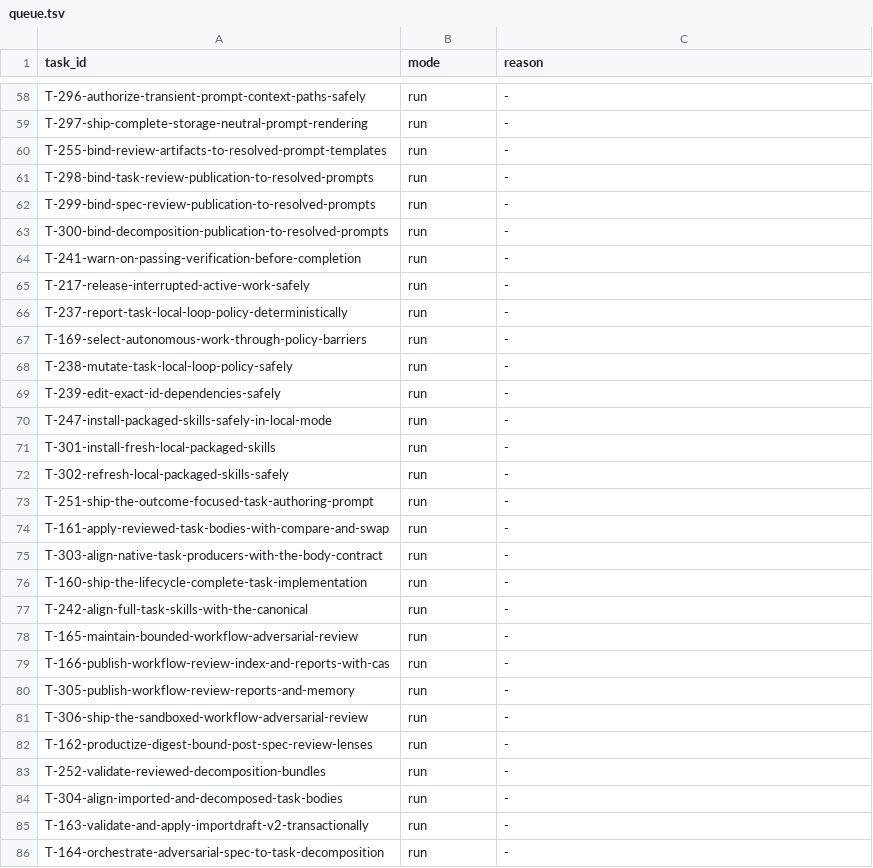
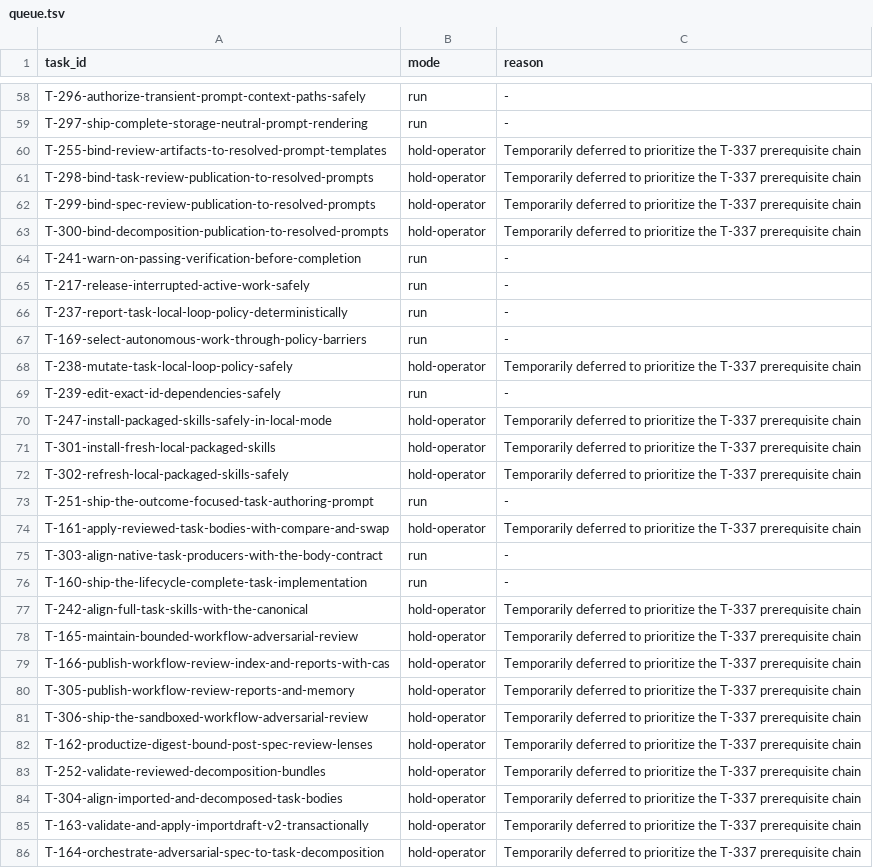
Before and after one commit to tessariq/taskrail, a TSV file: scripts/autonomous-loop/queue.tsv, drawn as a sheet; only a part is shown, gaps mark what is left out; the diff covers the shown part only.

Commit message:
chore: prioritize the T-337 prerequisite chain
Temporarily hold unrelated loop rows so bounded batches select only
work required to unlock T-337.

Keep prerequisite order and existing operator-held policy unchanged.

```diff
--- a/scripts/autonomous-loop/queue.tsv
+++ b/scripts/autonomous-loop/queue.tsv
@@ -59,6 +59,6 @@ T-296-authorize-transient-prompt-context-paths-safely	run	-
 T-297-ship-complete-storage-neutral-prompt-rendering	run	-
-T-255-bind-review-artifacts-to-resolved-prompt-templates	run	-
-T-298-bind-task-review-publication-to-resolved-prompts	run	-
-T-299-bind-spec-review-publication-to-resolved-prompts	run	-
-T-300-bind-decomposition-publication-to-resolved-prompts	run	-
+T-255-bind-review-artifacts-to-resolved-prompt-templates	hold-operator	Temporarily deferred to prioritize the T-337 prerequisite chain
+T-298-bind-task-review-publication-to-resolved-prompts	hold-operator	Temporarily deferred to prioritize the T-337 prerequisite chain
+T-299-bind-spec-review-publication-to-resolved-prompts	hold-operator	Temporarily deferred to prioritize the T-337 prerequisite chain
+T-300-bind-decomposition-publication-to-resolved-prompts	hold-operator	Temporarily deferred to prioritize the T-337 prerequisite chain
 T-241-warn-on-passing-verification-before-completion	run	-
@@ -67,20 +67,20 @@ T-237-report-task-local-loop-policy-deterministically	run	-
 T-169-select-autonomous-work-through-policy-barriers	run	-
-T-238-mutate-task-local-loop-policy-safely	run	-
+T-238-mutate-task-local-loop-policy-safely	hold-operator	Temporarily deferred to prioritize the T-337 prerequisite chain
 T-239-edit-exact-id-dependencies-safely	run	-
-T-247-install-packaged-skills-safely-in-local-mode	run	-
-T-301-install-fresh-local-packaged-skills	run	-
-T-302-refresh-local-packaged-skills-safely	run	-
+T-247-install-packaged-skills-safely-in-local-mode	hold-operator	Temporarily deferred to prioritize the T-337 prerequisite chain
+T-301-install-fresh-local-packaged-skills	hold-operator	Temporarily deferred to prioritize the T-337 prerequisite chain
+T-302-refresh-local-packaged-skills-safely	hold-operator	Temporarily deferred to prioritize the T-337 prerequisite chain
 T-251-ship-the-outcome-focused-task-authoring-prompt	run	-
-T-161-apply-reviewed-task-bodies-with-compare-and-swap	run	-
+T-161-apply-reviewed-task-bodies-with-compare-and-swap	hold-operator	Temporarily deferred to prioritize the T-337 prerequisite chain
 T-303-align-native-task-producers-with-the-body-contract	run	-
 T-160-ship-the-lifecycle-complete-task-implementation	run	-
-T-242-align-full-task-skills-with-the-canonical	run	-
-T-165-maintain-bounded-workflow-adversarial-review	run	-
-T-166-publish-workflow-review-index-and-reports-with-cas	run	-
-T-305-publish-workflow-review-reports-and-memory	run	-
-T-306-ship-the-sandboxed-workflow-adversarial-review	run	-
-T-162-productize-digest-bound-post-spec-review-lenses	run	-
-T-252-validate-reviewed-decomposition-bundles	run	-
-T-304-align-imported-and-decomposed-task-bodies	run	-
-T-163-validate-and-apply-importdraft-v2-transactionally	run	-
-T-164-orchestrate-adversarial-spec-to-task-decomposition	run	-
+T-242-align-full-task-skills-with-the-canonical	hold-operator	Temporarily deferred to prioritize the T-337 prerequisite chain
+T-165-maintain-bounded-workflow-adversarial-review	hold-operator	Temporarily deferred to prioritize the T-337 prerequisite chain
+T-166-publish-workflow-review-index-and-reports-with-cas	hold-operator	Temporarily deferred to prioritize the T-337 prerequisite chain
+T-305-publish-workflow-review-reports-and-memory	hold-operator	Temporarily deferred to prioritize the T-337 prerequisite chain
+T-306-ship-the-sandboxed-workflow-adversarial-review	hold-operator	Temporarily deferred to prioritize the T-337 prerequisite chain
+T-162-productize-digest-bound-post-spec-review-lenses	hold-operator	Temporarily deferred to prioritize the T-337 prerequisite chain
+T-252-validate-reviewed-decomposition-bundles	hold-operator	Temporarily deferred to prioritize the T-337 prerequisite chain
+T-304-align-imported-and-decomposed-task-bodies	hold-operator	Temporarily deferred to prioritize the T-337 prerequisite chain
+T-163-validate-and-apply-importdraft-v2-transactionally	hold-operator	Temporarily deferred to prioritize the T-337 prerequisite chain
+T-164-orchestrate-adversarial-spec-to-task-decomposition	hold-operator	Temporarily deferred to prioritize the T-337 prerequisite chain
```
Also changed, not shown: 26 edited cells elsewhere in this file.
